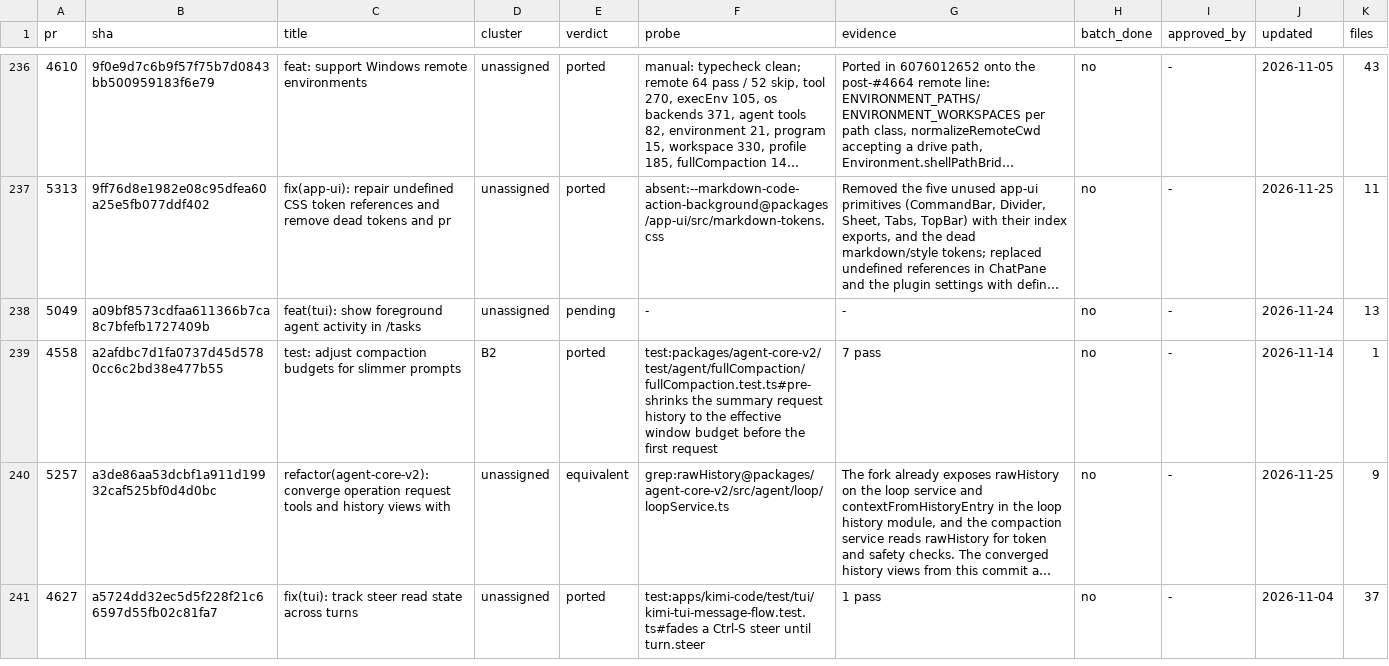
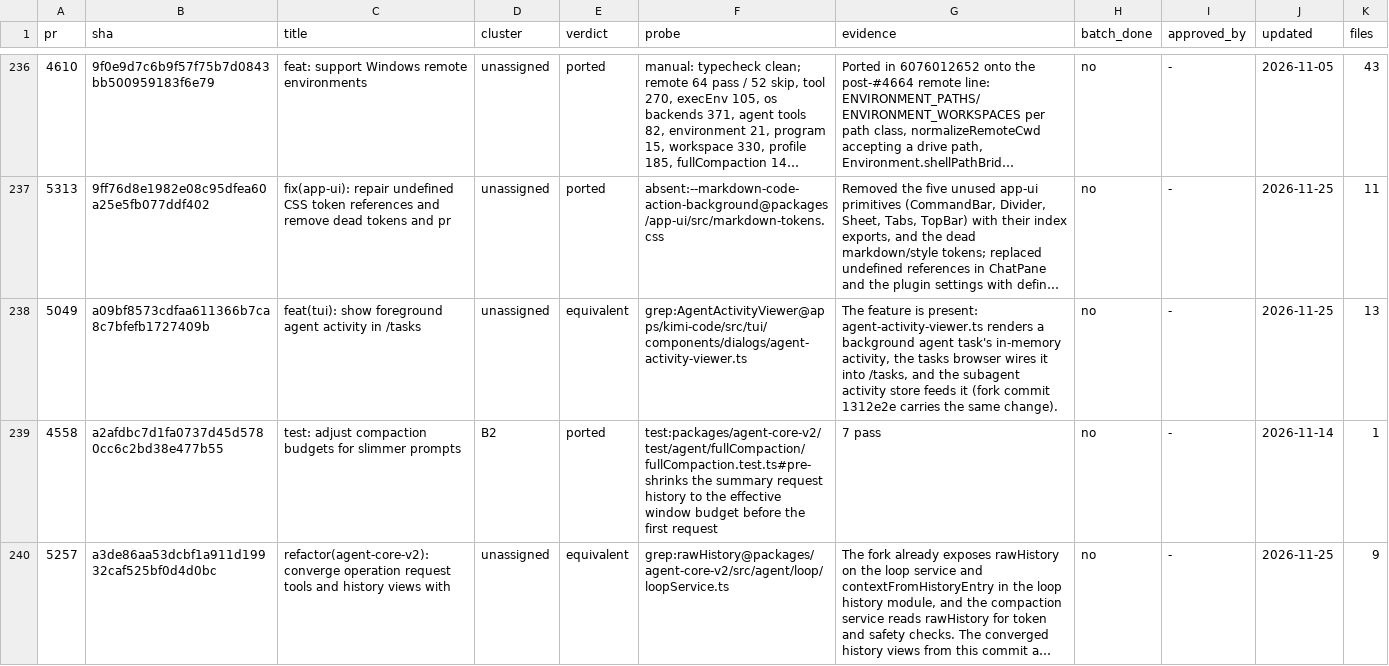
Before and after one commit to 7723qqq/kimi-code, a TSV file: .upstream/ledger.tsv, drawn as a sheet; only a part is shown, gaps mark what is left out; the shorter side is filled out with more unchanged rows; long unchanged cells end in …; the diff names each change by its address in the sheet, - before the commit and + after, or states it on an @@ line.

Commit message:
chore(ledger): record the foreground task activity row as equivalent
5049 is the fork's agent activity viewer plus the tasks browser and
subagent activity store, landed under the same upstream title.

```diff
--- a/.upstream/ledger.tsv
+++ b/.upstream/ledger.tsv
-E238 (verdict): pending
+E238 (verdict): equivalent
-F238 (probe): -
+F238 (probe): grep:AgentActivityViewer@apps/kimi-code/src/tui/components/dialogs/agent-activity-viewer.ts
-G238 (evidence): -
+G238 (evidence): The feature is present: agent-activity-viewer.ts renders a background agent task's in-memory activity, the tasks browser wires it into /tasks, and the subagent activity store feeds it (fork commit 1312e2e carries the same change).
-J238 (updated): 2026-11-24
+J238 (updated): 2026-11-25
```
